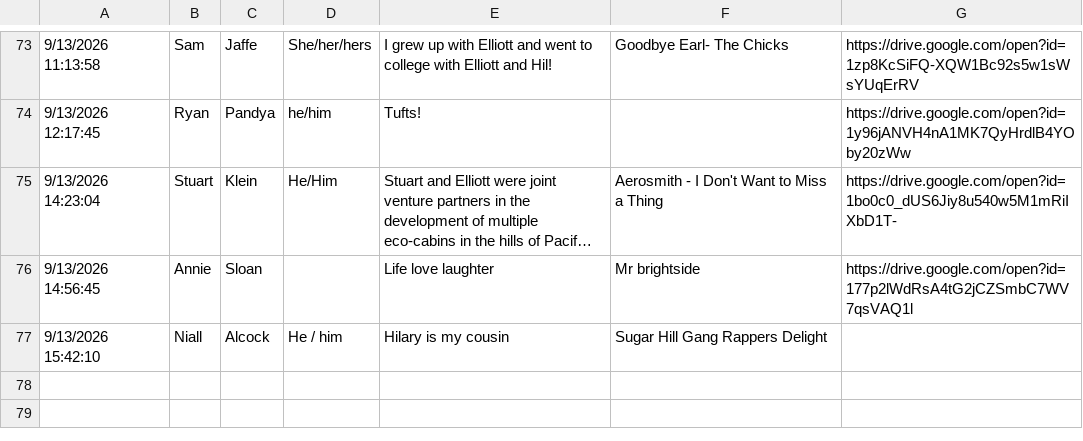
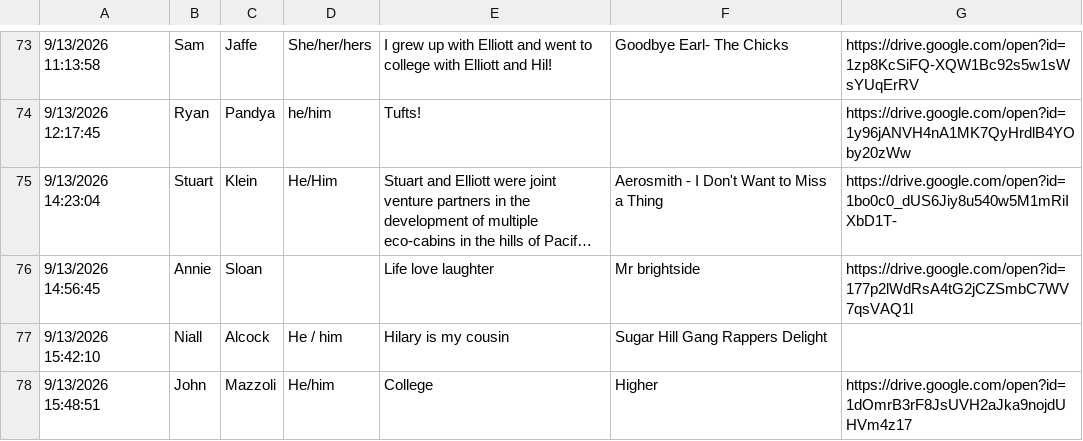
Before and after one commit to elliottengelmann/elliott-and-hilary-wedding, a CSV file: incoming/form_responses.csv, drawn as a sheet; only a part is shown, gaps mark what is left out; long unchanged cells end in …; the diff names each change by its address in the sheet, - before the commit and + after, or states it on an @@ line.

Commit message:
Form response from john_mazzoli (automated)

```diff
--- a/incoming/form_responses.csv
+++ b/incoming/form_responses.csv
+row 78: 9/13/2026 15:48:51 | John | Mazzoli | He/him | College | Higher | https://drive.google.com/open?id=1dOmrB3rF8JsUVH2aJka9nojdUHVm4z17
```
Also changed, not shown: 1 other file.
